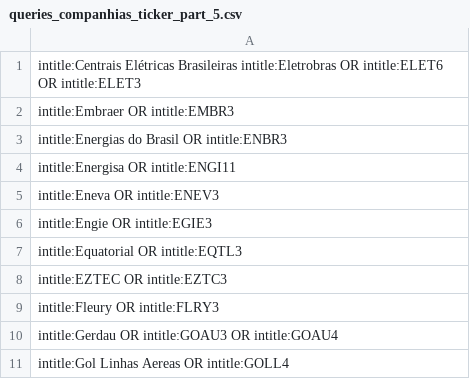
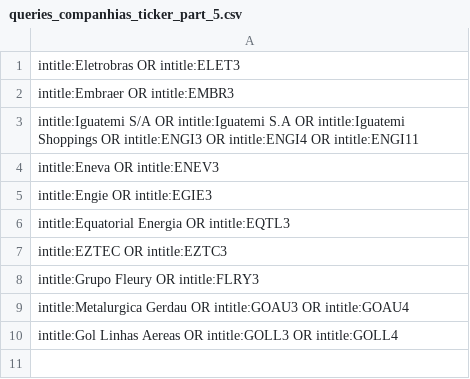
Before and after one commit to allangbo/finstock-backend, a CSV file: lambda_get_news/queries_companhias_ticker_part_5.csv, drawn as a sheet.

```diff
--- a/lambda_get_news/queries_companhias_ticker_part_5.csv
+++ b/lambda_get_news/queries_companhias_ticker_part_5.csv
@@ -1,11 +1,10 @@
-intitle:Centrais Elétricas Brasileiras intitle:Eletrobras OR intitle:ELET6 OR intitle:ELET3
+intitle:Eletrobras OR intitle:ELET3
 intitle:Embraer OR intitle:EMBR3
-intitle:Energias do Brasil OR intitle:ENBR3
-intitle:Energisa OR intitle:ENGI11
+intitle:Iguatemi S/A OR intitle:Iguatemi S.A OR intitle:Iguatemi Shoppings OR intitle:ENGI3 OR intitle:ENGI4 OR intitle:ENGI11
 intitle:Eneva OR intitle:ENEV3
 intitle:Engie OR intitle:EGIE3
-intitle:Equatorial OR intitle:EQTL3
+intitle:Equatorial Energia OR intitle:EQTL3
 intitle:EZTEC OR intitle:EZTC3
-intitle:Fleury OR intitle:FLRY3
-intitle:Gerdau OR intitle:GOAU3 OR intitle:GOAU4
-intitle:Gol Linhas Aereas OR intitle:GOLL4
+intitle:Grupo Fleury OR intitle:FLRY3
+intitle:Metalurgica Gerdau OR intitle:GOAU3 OR intitle:GOAU4
+intitle:Gol Linhas Aereas OR intitle:GOLL3 OR intitle:GOLL4
```
Also changed, not shown: lambda_get_news/queries_companhias_ticker_part_1.csv, lambda_get_news/queries_companhias_ticker_part_2.csv, 10 other files.
